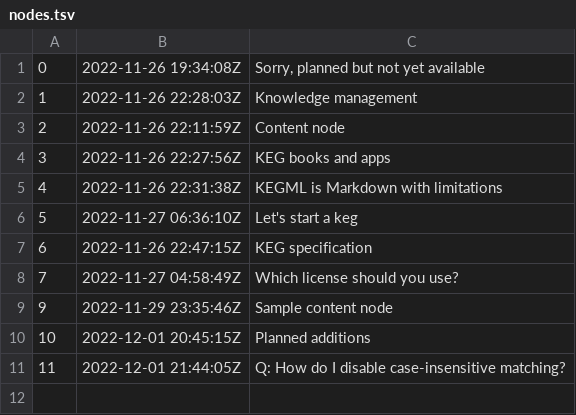
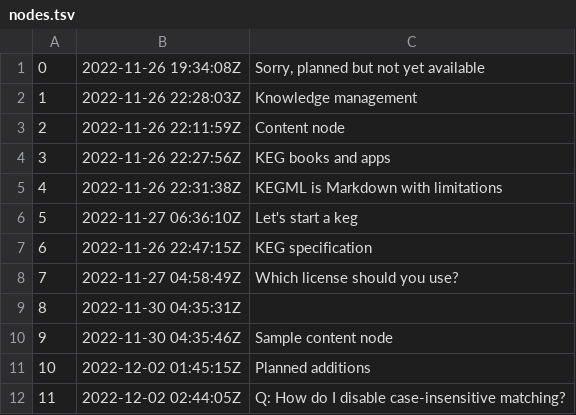
Before and after one commit to rwxrob/keg, a TSV file: docs/dex/nodes.tsv, drawn as a sheet.

```diff
--- a/docs/dex/nodes.tsv
+++ b/docs/dex/nodes.tsv
@@ -8,4 +8,5 @@
 7	2022-11-27 04:58:49Z	Which license should you use?
-9	2022-11-29 23:35:46Z	Sample content node
-10	2022-12-01 20:45:15Z	Planned additions
-11	2022-12-01 21:44:05Z	Q: How do I disable case-insensitive matching?
+8	2022-11-30 04:35:31Z	
+9	2022-11-30 04:35:46Z	Sample content node
+10	2022-12-02 01:45:15Z	Planned additions
+11	2022-12-02 02:44:05Z	Q: How do I disable case-insensitive matching?
```
Also changed, not shown: 2 other files.
